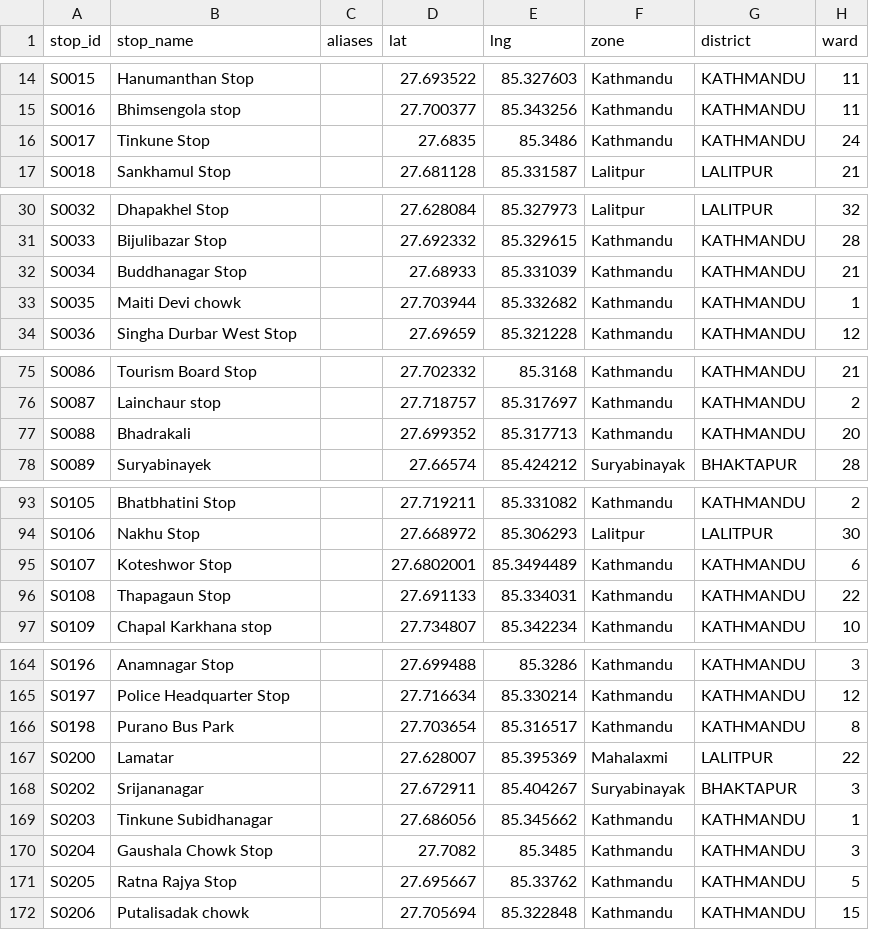
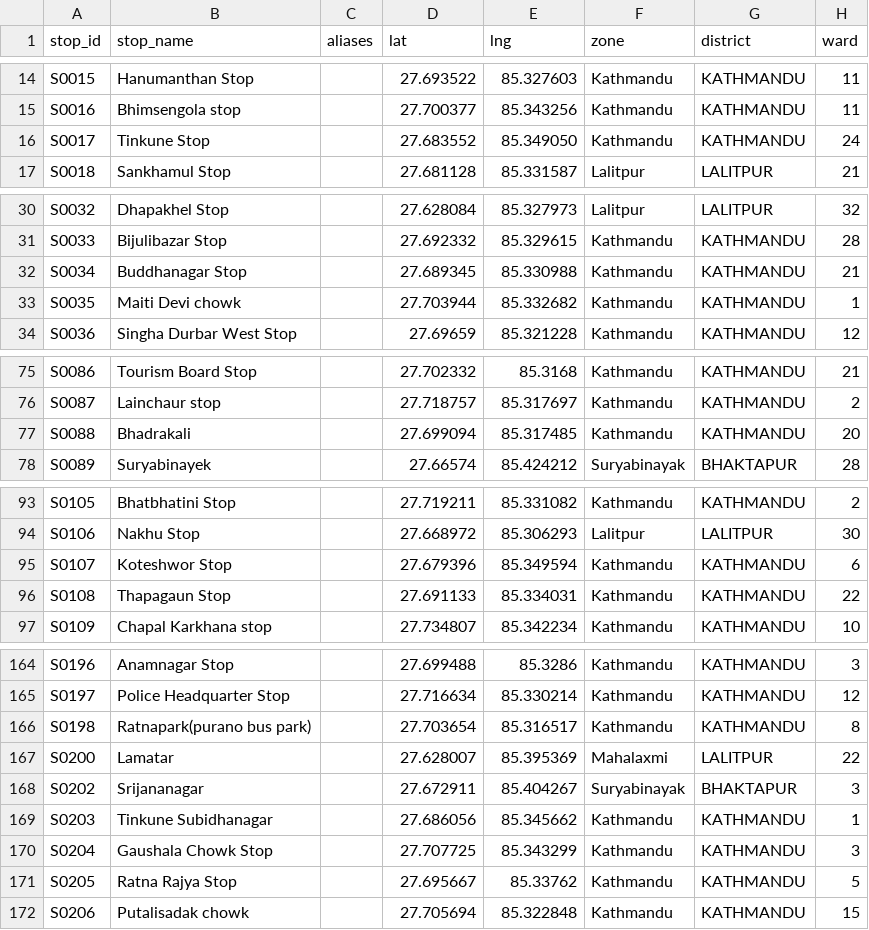
Before and after one commit to dineshbhatta012/minor-project-BE, a CSV file: data/raw/stops_production_v2.csv, drawn as a sheet; only a part is shown, gaps mark what is left out; the diff covers the shown part only; the diff names each change by its address in the sheet, - before the commit and + after, or states it on an @@ line.

```diff
--- a/data/raw/stops_production_v2.csv
+++ b/data/raw/stops_production_v2.csv
-D16 (lat): 27.6835
+D16 (lat): 27.683552
-E16 (lng): 85.3486
+E16 (lng): 85.349050
-D32 (lat): 27.68933
+D32 (lat): 27.689345
-E32 (lng): 85.331039
+E32 (lng): 85.330988
-D77 (lat): 27.699352
+D77 (lat): 27.699094
-E77 (lng): 85.317713
+E77 (lng): 85.317485
-D95 (lat): 27.6802001
+D95 (lat): 27.679396
-E95 (lng): 85.3494489
+E95 (lng): 85.349594
-B166 (stop_name): Purano Bus Park
+B166 (stop_name): Ratnapark(purano bus park)
-D170 (lat): 27.7082
+D170 (lat): 27.707725
-E170 (lng): 85.3485
+E170 (lng): 85.343299
```
Also changed, not shown: 4 edited cells elsewhere in this file, data/raw/route_stops_production_v2.csv, 18 other files.
